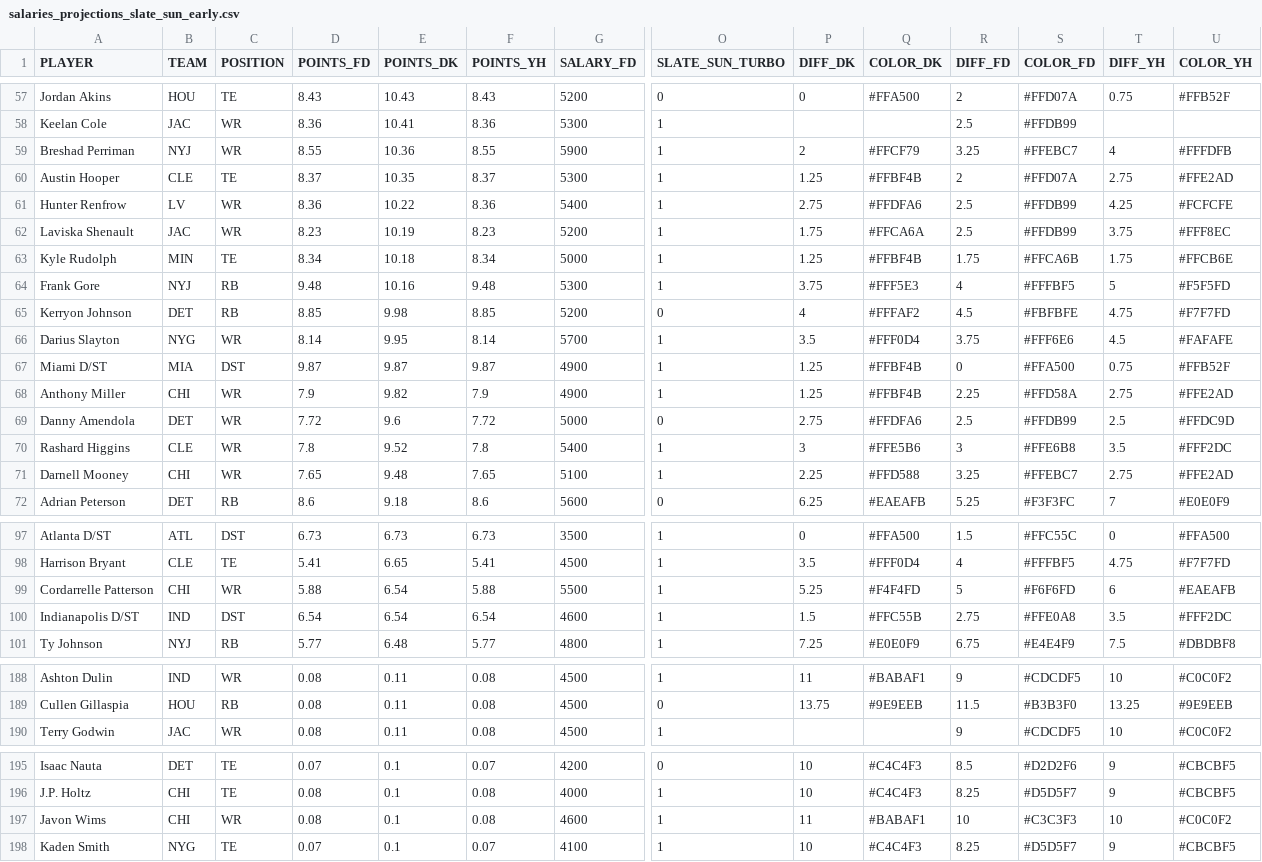
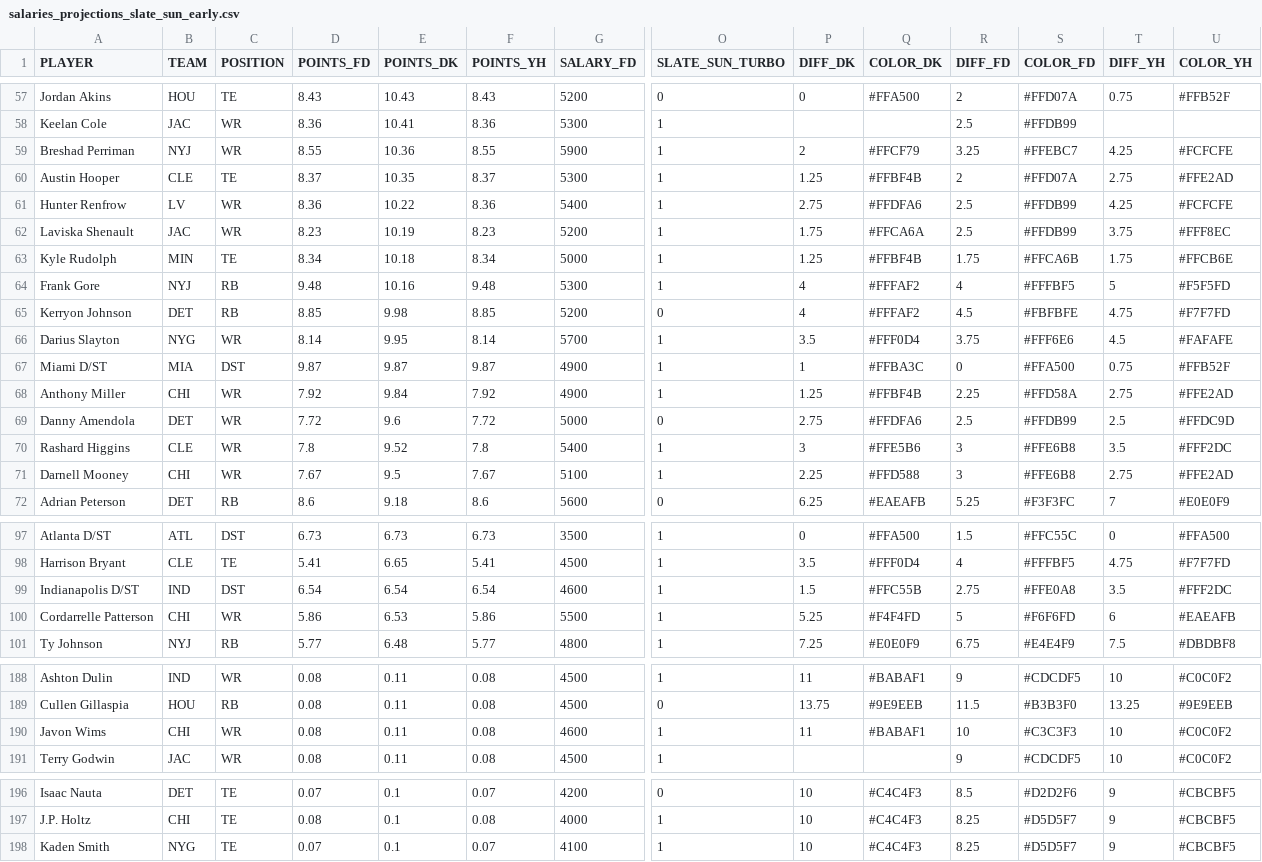
Before and after one commit to tomasokal/dfs, a CSV file: Output/salaries_projections_slate_sun_early.csv, drawn as a sheet; only a part is shown, gaps mark what is left out; removed rows and columns are numbered as before the commit, all else as after; rows hold the shown columns only; the diff covers the shown part only; the diff names each change by its address in the sheet, - before the commit and + after, or states it on an @@ line.

```diff
--- a/Output/salaries_projections_slate_sun_early.csv
+++ b/Output/salaries_projections_slate_sun_early.csv
-T59 (DIFF_YH): 4
+T59 (DIFF_YH): 4.25
-U59 (COLOR_YH): #FFFDFB
+U59 (COLOR_YH): #FCFCFE
-P64 (DIFF_DK): 3.75
+P64 (DIFF_DK): 4
-Q64 (COLOR_DK): #FFF5E3
+Q64 (COLOR_DK): #FFFAF2
-P67 (DIFF_DK): 1.25
+P67 (DIFF_DK): 1
-Q67 (COLOR_DK): #FFBF4B
+Q67 (COLOR_DK): #FFBA3C
-D68 (POINTS_FD): 7.9
+D68 (POINTS_FD): 7.92
-E68 (POINTS_DK): 9.82
+E68 (POINTS_DK): 9.84
-F68 (POINTS_YH): 7.9
+F68 (POINTS_YH): 7.92
-D71 (POINTS_FD): 7.65
+D71 (POINTS_FD): 7.67
-E71 (POINTS_DK): 9.48
+E71 (POINTS_DK): 9.5
-F71 (POINTS_YH): 7.65
+F71 (POINTS_YH): 7.67
-R71 (DIFF_FD): 3.25
+R71 (DIFF_FD): 3
-S71 (COLOR_FD): #FFEBC7
+S71 (COLOR_FD): #FFE6B8
-row 99: Cordarrelle Patterson | CHI | WR | 5.88 | 6.54 | 5.88 | 5500 | 1 | 5.25 | #F4F4FD | 5 | #F6F6FD | 6 | #EAEAFB
+row 100: Cordarrelle Patterson | CHI | WR | 5.86 | 6.53 | 5.86 | 5500 | 1 | 5.25 | #F4F4FD | 5 | #F6F6FD | 6 | #EAEAFB
+row 190: Javon Wims | CHI | WR | 0.08 | 0.11 | 0.08 | 4600 | 1 | 11 | #BABAF1 | 10 | #C3C3F3 | 10 | #C0C0F2
-row 197: Javon Wims | CHI | WR | 0.08 | 0.1 | 0.08 | 4600 | 1 | 11 | #BABAF1 | 10 | #C3C3F3 | 10 | #C0C0F2
```
Also changed, not shown: 50 edited cells elsewhere in this file, Output/salaries_projections_main_slate.csv, Output/salaries_projections_scraped_script.csv, 14 other files.
